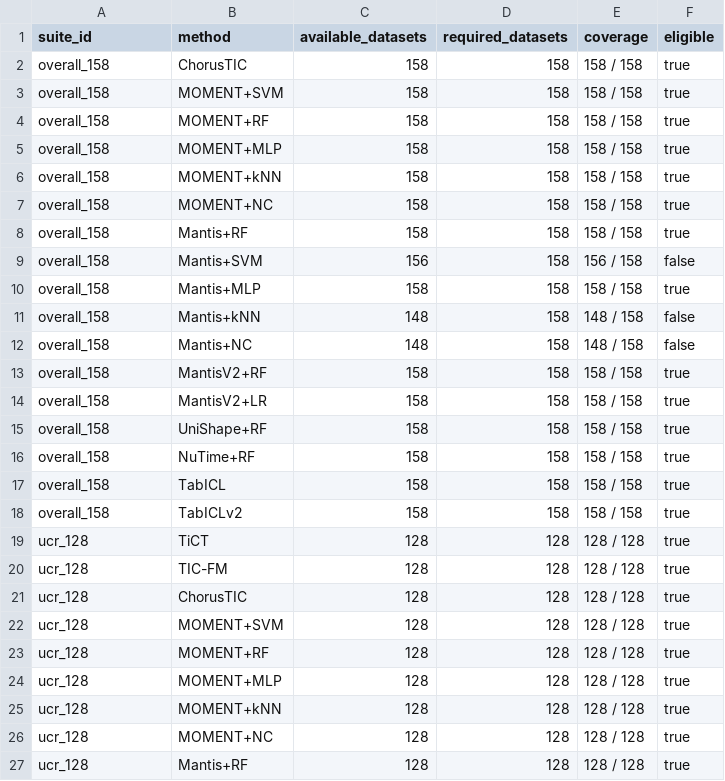
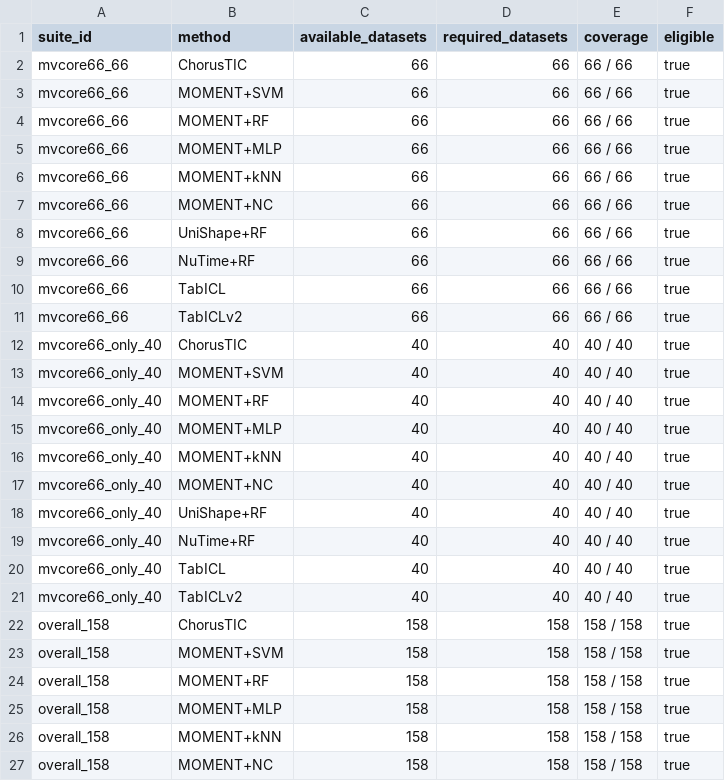
Before and after one commit to juntaofang2000/tsc-fm-benchmark, a CSV file: benchmark-data/standard/ucr-uea/generated/coverage_report.csv, drawn as a sheet; only a part is shown; the shorter side is filled out with more unchanged rows; the diff covers the shown part only; the diff names each change by its address in the sheet, - before the commit and + after, or states it on an @@ line.

Commit message:
Publish deduplicated 198-dataset standard leaderboard

```diff
--- a/benchmark-data/standard/ucr-uea/generated/coverage_report.csv
+++ b/benchmark-data/standard/ucr-uea/generated/coverage_report.csv
+row 2: mvcore66_66 | ChorusTIC | 66 | 66 | 66 / 66 | true
+row 3: mvcore66_66 | MOMENT+SVM | 66 | 66 | 66 / 66 | true
+row 4: mvcore66_66 | MOMENT+RF | 66 | 66 | 66 / 66 | true
+row 5: mvcore66_66 | MOMENT+MLP | 66 | 66 | 66 / 66 | true
+row 6: mvcore66_66 | MOMENT+kNN | 66 | 66 | 66 / 66 | true
+row 7: mvcore66_66 | MOMENT+NC | 66 | 66 | 66 / 66 | true
+row 8: mvcore66_66 | UniShape+RF | 66 | 66 | 66 / 66 | true
+row 9: mvcore66_66 | NuTime+RF | 66 | 66 | 66 / 66 | true
+row 10: mvcore66_66 | TabICL | 66 | 66 | 66 / 66 | true
+row 11: mvcore66_66 | TabICLv2 | 66 | 66 | 66 / 66 | true
+row 12: mvcore66_only_40 | ChorusTIC | 40 | 40 | 40 / 40 | true
+row 13: mvcore66_only_40 | MOMENT+SVM | 40 | 40 | 40 / 40 | true
+row 14: mvcore66_only_40 | MOMENT+RF | 40 | 40 | 40 / 40 | true
+row 15: mvcore66_only_40 | MOMENT+MLP | 40 | 40 | 40 / 40 | true
+row 16: mvcore66_only_40 | MOMENT+kNN | 40 | 40 | 40 / 40 | true
+row 17: mvcore66_only_40 | MOMENT+NC | 40 | 40 | 40 / 40 | true
+row 18: mvcore66_only_40 | UniShape+RF | 40 | 40 | 40 / 40 | true
+row 19: mvcore66_only_40 | NuTime+RF | 40 | 40 | 40 / 40 | true
+row 20: mvcore66_only_40 | TabICL | 40 | 40 | 40 / 40 | true
+row 21: mvcore66_only_40 | TabICLv2 | 40 | 40 | 40 / 40 | true
```
Also changed, not shown: 10 added rows elsewhere in this file, 28 other files.
